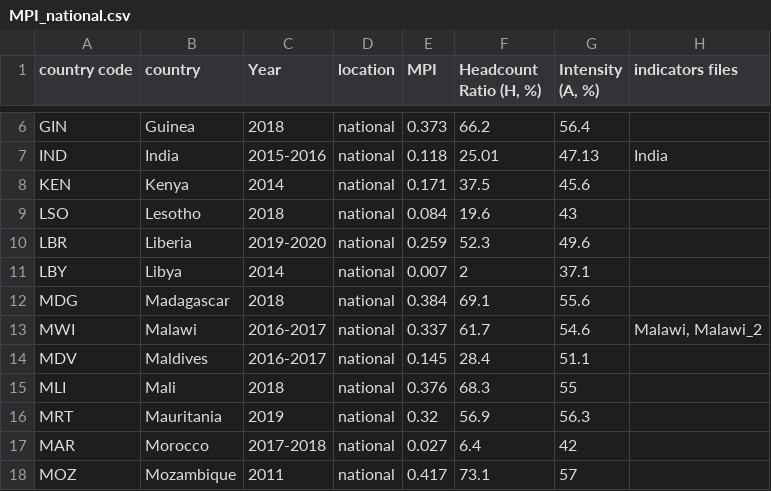
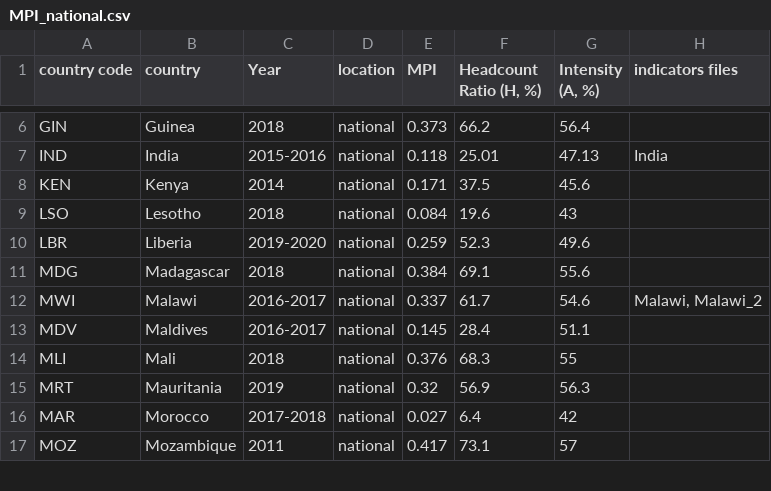
Before and after one commit to UNDP-Data/dv-MPI-poverty-index-data-repo, a CSV file: MPI_national.csv, drawn as a sheet; only a part is shown, gaps mark what is left out; the diff names each change by its address in the sheet, - before the commit and + after, or states it on an @@ line.

```diff
--- a/MPI_national.csv
+++ b/MPI_national.csv
-row 11: LBY | Libya | 2014 | national | 0.007 | 2 | 37.1
```
Also changed, not shown: MPI_location.csv, MPI_subnational.csv.
